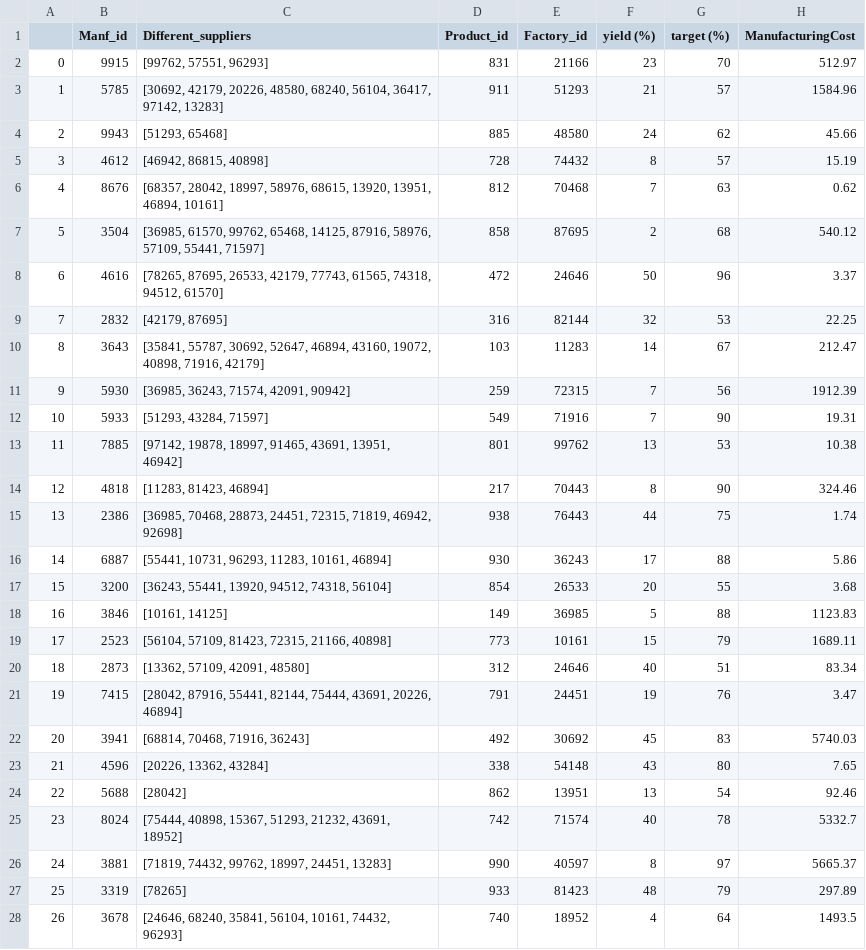
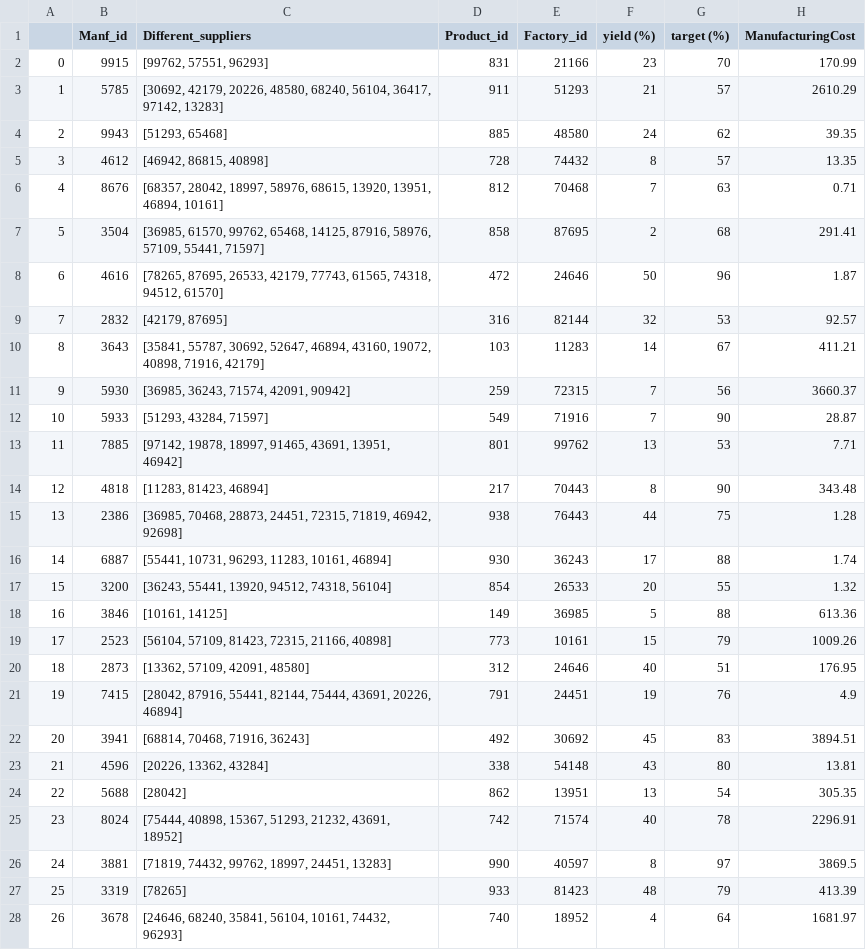
Before and after one commit to omargalal20/Supply-Chain-Data-Analysis, a CSV file: Altered CSVs/manufacturing.csv, drawn as a sheet; only a part is shown; the diff covers the shown part only.

```diff
--- a/Altered CSVs/manufacturing.csv
+++ b/Altered CSVs/manufacturing.csv
@@ -1,28 +1,28 @@
 ,Manf_id,Different_suppliers,Product_id,Factory_id,yield (%),target (%),ManufacturingCost
-0,9915,"[99762, 57551, 96293]",831,21166,23,70,512.97
-1,5785,"[30692, 42179, 20226, 48580, 68240, 56104, 36417, 97142, 13283]",911,51293,21,57,1584.96
-2,9943,"[51293, 65468]",885,48580,24,62,45.66
-3,4612,"[46942, 86815, 40898]",728,74432,8,57,15.19
-4,8676,"[68357, 28042, 18997, 58976, 68615, 13920, 13951, 46894, 10161]",812,70468,7,63,0.62
-5,3504,"[36985, 61570, 99762, 65468, 14125, 87916, 58976, 57109, 55441, 71597]",858,87695,2,68,540.12
-6,4616,"[78265, 87695, 26533, 42179, 77743, 61565, 74318, 94512, 61570]",472,24646,50,96,3.37
-7,2832,"[42179, 87695]",316,82144,32,53,22.25
-8,3643,"[35841, 55787, 30692, 52647, 46894, 43160, 19072, 40898, 71916, 42179]",103,11283,14,67,212.47
-9,5930,"[36985, 36243, 71574, 42091, 90942]",259,72315,7,56,1912.39
-10,5933,"[51293, 43284, 71597]",549,71916,7,90,19.31
-11,7885,"[97142, 19878, 18997, 91465, 43691, 13951, 46942]",801,99762,13,53,10.38
-12,4818,"[11283, 81423, 46894]",217,70443,8,90,324.46
-13,2386,"[36985, 70468, 28873, 24451, 72315, 71819, 46942, 92698]",938,76443,44,75,1.74
-14,6887,"[55441, 10731, 96293, 11283, 10161, 46894]",930,36243,17,88,5.86
-15,3200,"[36243, 55441, 13920, 94512, 74318, 56104]",854,26533,20,55,3.68
-16,3846,"[10161, 14125]",149,36985,5,88,1123.83
-17,2523,"[56104, 57109, 81423, 72315, 21166, 40898]",773,10161,15,79,1689.11
-18,2873,"[13362, 57109, 42091, 48580]",312,24646,40,51,83.34
-19,7415,"[28042, 87916, 55441, 82144, 75444, 43691, 20226, 46894]",791,24451,19,76,3.47
-20,3941,"[68814, 70468, 71916, 36243]",492,30692,45,83,5740.03
-21,4596,"[20226, 13362, 43284]",338,54148,43,80,7.65
-22,5688,[28042],862,13951,13,54,92.46
-23,8024,"[75444, 40898, 15367, 51293, 21232, 43691, 18952]",742,71574,40,78,5332.7
-24,3881,"[71819, 74432, 99762, 18997, 24451, 13283]",990,40597,8,97,5665.37
-25,3319,[78265],933,81423,48,79,297.89
-26,3678,"[24646, 68240, 35841, 56104, 10161, 74432, 96293]",740,18952,4,64,1493.5
+0,9915,"[99762, 57551, 96293]",831,21166,23,70,170.99
+1,5785,"[30692, 42179, 20226, 48580, 68240, 56104, 36417, 97142, 13283]",911,51293,21,57,2610.29
+2,9943,"[51293, 65468]",885,48580,24,62,39.35
+3,4612,"[46942, 86815, 40898]",728,74432,8,57,13.35
+4,8676,"[68357, 28042, 18997, 58976, 68615, 13920, 13951, 46894, 10161]",812,70468,7,63,0.71
+5,3504,"[36985, 61570, 99762, 65468, 14125, 87916, 58976, 57109, 55441, 71597]",858,87695,2,68,291.41
+6,4616,"[78265, 87695, 26533, 42179, 77743, 61565, 74318, 94512, 61570]",472,24646,50,96,1.87
+7,2832,"[42179, 87695]",316,82144,32,53,92.57
+8,3643,"[35841, 55787, 30692, 52647, 46894, 43160, 19072, 40898, 71916, 42179]",103,11283,14,67,411.21
+9,5930,"[36985, 36243, 71574, 42091, 90942]",259,72315,7,56,3660.37
+10,5933,"[51293, 43284, 71597]",549,71916,7,90,28.87
+11,7885,"[97142, 19878, 18997, 91465, 43691, 13951, 46942]",801,99762,13,53,7.71
+12,4818,"[11283, 81423, 46894]",217,70443,8,90,343.48
+13,2386,"[36985, 70468, 28873, 24451, 72315, 71819, 46942, 92698]",938,76443,44,75,1.28
+14,6887,"[55441, 10731, 96293, 11283, 10161, 46894]",930,36243,17,88,1.74
+15,3200,"[36243, 55441, 13920, 94512, 74318, 56104]",854,26533,20,55,1.32
+16,3846,"[10161, 14125]",149,36985,5,88,613.36
+17,2523,"[56104, 57109, 81423, 72315, 21166, 40898]",773,10161,15,79,1009.26
+18,2873,"[13362, 57109, 42091, 48580]",312,24646,40,51,176.95
+19,7415,"[28042, 87916, 55441, 82144, 75444, 43691, 20226, 46894]",791,24451,19,76,4.9
+20,3941,"[68814, 70468, 71916, 36243]",492,30692,45,83,3894.51
+21,4596,"[20226, 13362, 43284]",338,54148,43,80,13.81
+22,5688,[28042],862,13951,13,54,305.35
+23,8024,"[75444, 40898, 15367, 51293, 21232, 43691, 18952]",742,71574,40,78,2296.91
+24,3881,"[71819, 74432, 99762, 18997, 24451, 13283]",990,40597,8,97,3869.5
+25,3319,[78265],933,81423,48,79,413.39
+26,3678,"[24646, 68240, 35841, 56104, 10161, 74432, 96293]",740,18952,4,64,1681.97
```
Also changed, not shown: 73 edited cells elsewhere in this file, Altered CSVs/retailer.csv, Altered CSVs/srintorders.csv, 13 other files.
